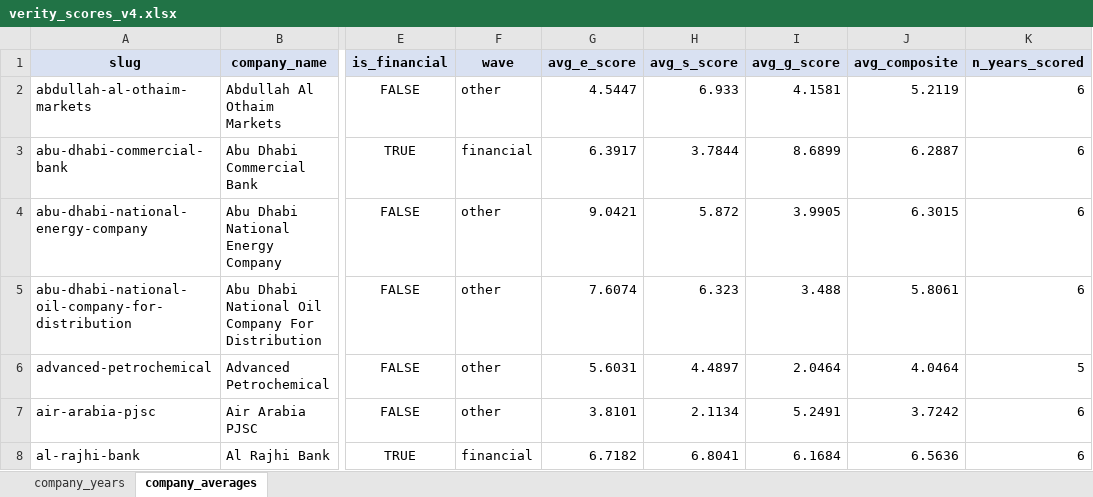
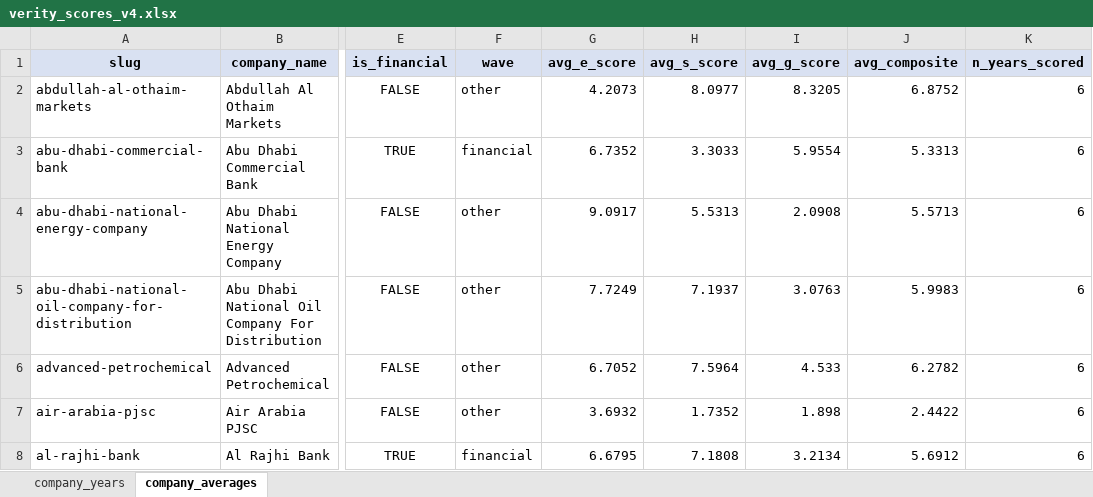
Before and after one commit to i-am-hamza/Verity, an Excel workbook: docs/exports/verity_scores_v4.xlsx, sheet company_averages, drawn as a sheet; only a part is shown, gaps mark what is left out; values as stored, in another font and other column widths than the file's, no borders; the diff covers the shown part only; the diff names each change by its address in the sheet, - before the commit and + after, or states it on an @@ line.

```diff
--- a/docs/exports/verity_scores_v4.xlsx (sheet company_averages)
+++ b/docs/exports/verity_scores_v4.xlsx (sheet company_averages)
-G2 (avg_e_score): 4.5447
+G2 (avg_e_score): 4.2073
-H2 (avg_s_score): 6.933
+H2 (avg_s_score): 8.0977
-I2 (avg_g_score): 4.1581
+I2 (avg_g_score): 8.3205
-J2 (avg_composite): 5.2119
+J2 (avg_composite): 6.8752
-G3 (avg_e_score): 6.3917
+G3 (avg_e_score): 6.7352
-H3 (avg_s_score): 3.7844
+H3 (avg_s_score): 3.3033
-I3 (avg_g_score): 8.6899
+I3 (avg_g_score): 5.9554
-J3 (avg_composite): 6.2887
+J3 (avg_composite): 5.3313
-G4 (avg_e_score): 9.0421
+G4 (avg_e_score): 9.0917
-H4 (avg_s_score): 5.872
+H4 (avg_s_score): 5.5313
-I4 (avg_g_score): 3.9905
+I4 (avg_g_score): 2.0908
-J4 (avg_composite): 6.3015
+J4 (avg_composite): 5.5713
-G5 (avg_e_score): 7.6074
+G5 (avg_e_score): 7.7249
-H5 (avg_s_score): 6.323
+H5 (avg_s_score): 7.1937
-I5 (avg_g_score): 3.488
+I5 (avg_g_score): 3.0763
-J5 (avg_composite): 5.8061
+J5 (avg_composite): 5.9983
-G6 (avg_e_score): 5.6031
+G6 (avg_e_score): 6.7052
-H6 (avg_s_score): 4.4897
+H6 (avg_s_score): 7.5964
-I6 (avg_g_score): 2.0464
+I6 (avg_g_score): 4.533
-J6 (avg_composite): 4.0464
+J6 (avg_composite): 6.2782
-K6 (n_years_scored): 5
+K6 (n_years_scored): 6
-G7 (avg_e_score): 3.8101
+G7 (avg_e_score): 3.6932
-H7 (avg_s_score): 2.1134
+H7 (avg_s_score): 1.7352
-I7 (avg_g_score): 5.2491
+I7 (avg_g_score): 1.898
-J7 (avg_composite): 3.7242
+J7 (avg_composite): 2.4422
-G8 (avg_e_score): 6.7182
+G8 (avg_e_score): 6.6795
-H8 (avg_s_score): 6.8041
+H8 (avg_s_score): 7.1808
-I8 (avg_g_score): 6.1684
+I8 (avg_g_score): 3.2134
-J8 (avg_composite): 6.5636
+J8 (avg_composite): 5.6912
```
Also changed, not shown: 232 edited cells elsewhere in this sheet, sheet company_years, 7 other files.
